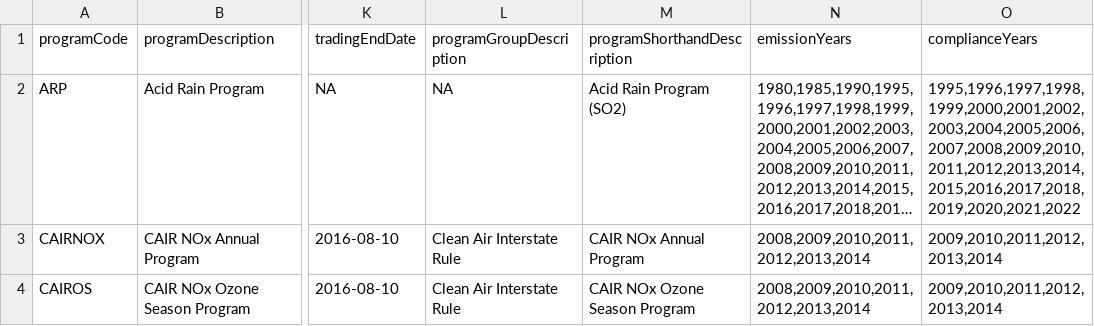
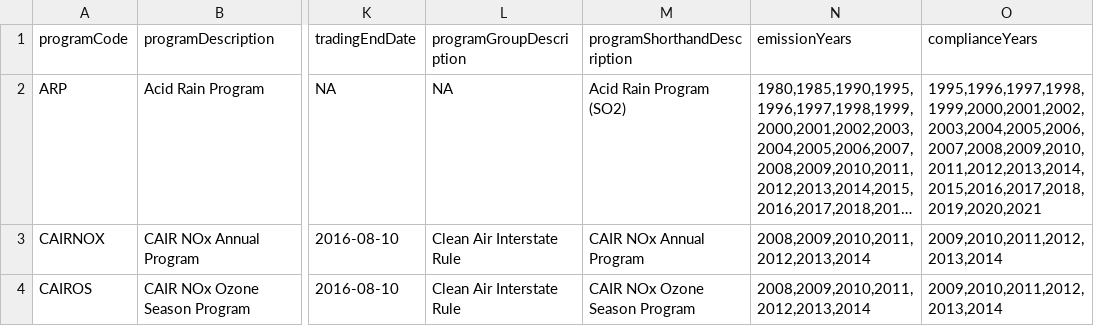
Before and after one commit to USEPA/campdRShinyDataSource, a CSV file: data/facility-map/programTable.csv, drawn as a sheet; only a part is shown, gaps mark what is left out; long unchanged cells end in …; the diff names each change by its address in the sheet, - before the commit and + after, or states it on an @@ line.

Commit message:
override 2022 arp comp consideration

```diff
--- a/data/facility-map/programTable.csv
+++ b/data/facility-map/programTable.csv
-O2 (complianceYears): 1995,1996,1997,1998,1999,2000,2001,2002,2003,2004,2005,2006,2007,2008,2009,2010,2011,2012,2013,2014,2015,2016,2017,2018,2019,2020,2021,2022
+O2 (complianceYears): 1995,1996,1997,1998,1999,2000,2001,2002,2003,2004,2005,2006,2007,2008,2009,2010,2011,2012,2013,2014,2015,2016,2017,2018,2019,2020,2021
```
Also changed, not shown: 1 other file.
